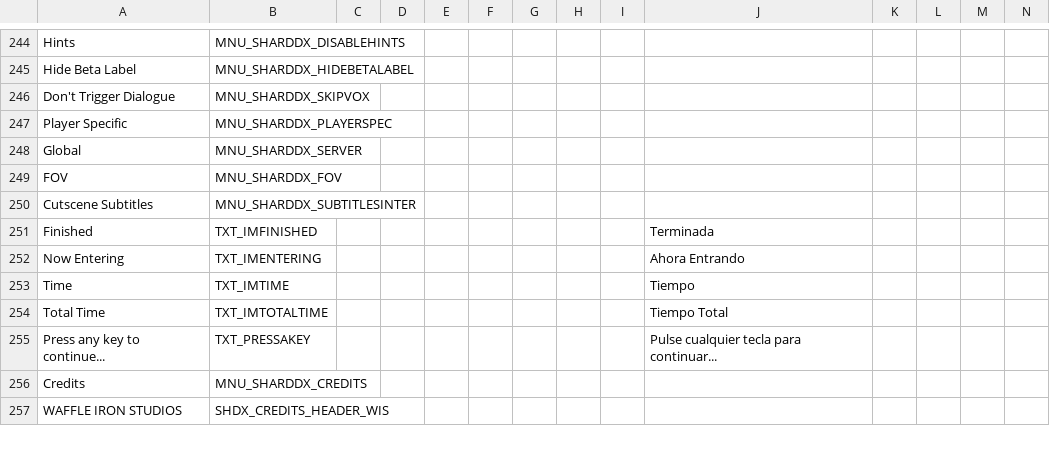
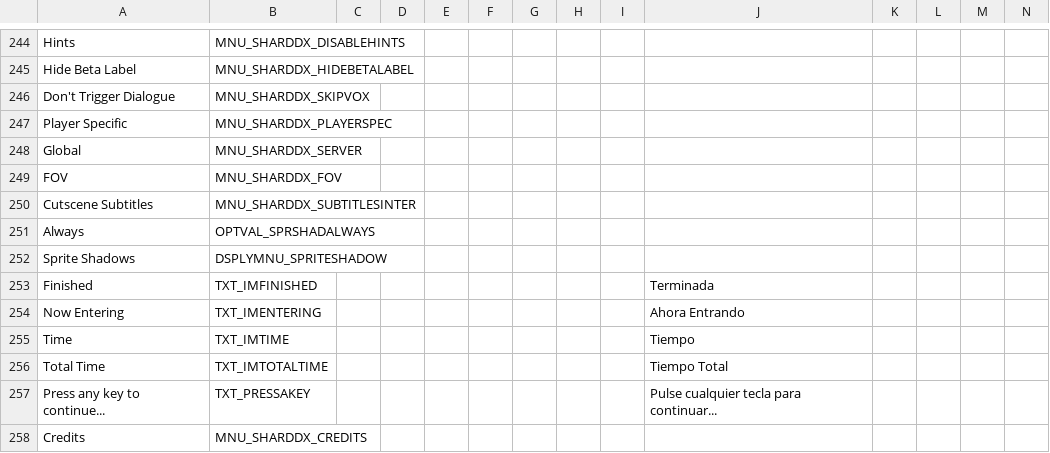
Before and after one commit to marius851000/ScootHardDX, a CSV file: LANGUAGE.csv, drawn as a sheet; only a part is shown, gaps mark what is left out; the shorter side is filled out with more unchanged rows; rows hold the shown columns only; the diff names each change by its address in the sheet, - before the commit and + after, or states it on an @@ line.

Commit message:
add stuff for Sprite Shadow feature (which currently doesn't have strings in GZDoom's repo)

```diff
--- a/LANGUAGE.csv
+++ b/LANGUAGE.csv
+row 251: Always | OPTVAL_SPRSHADALWAYS
+row 252: Sprite Shadows | DSPLYMNU_SPRITESHADOW
```
